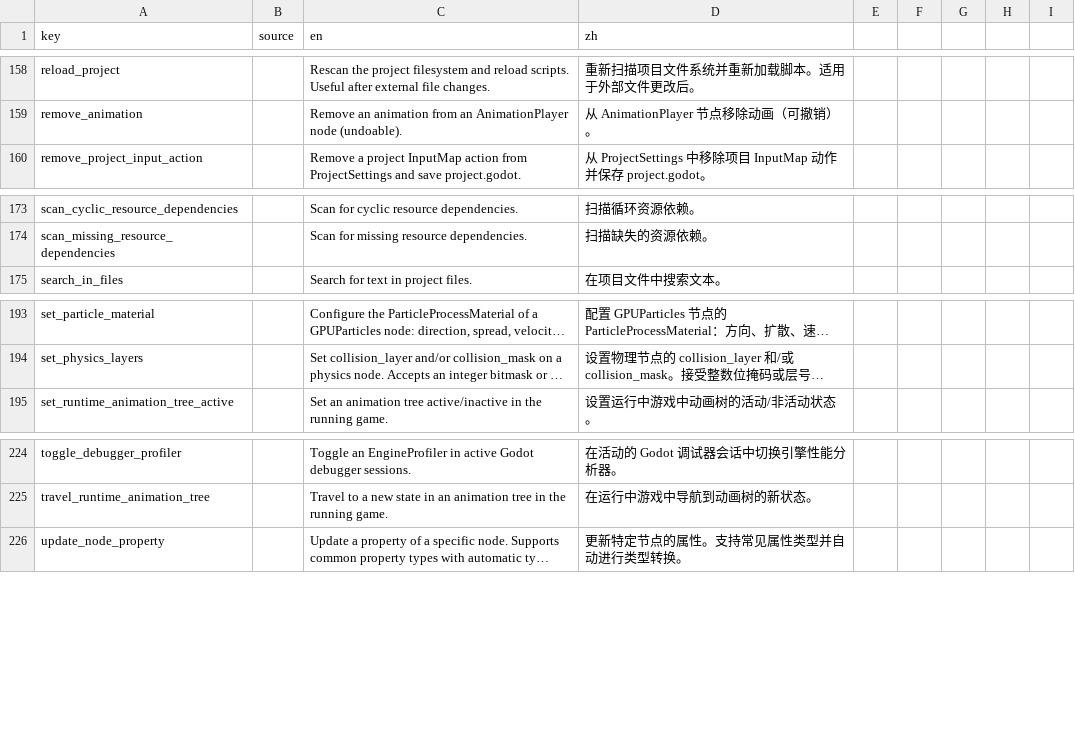
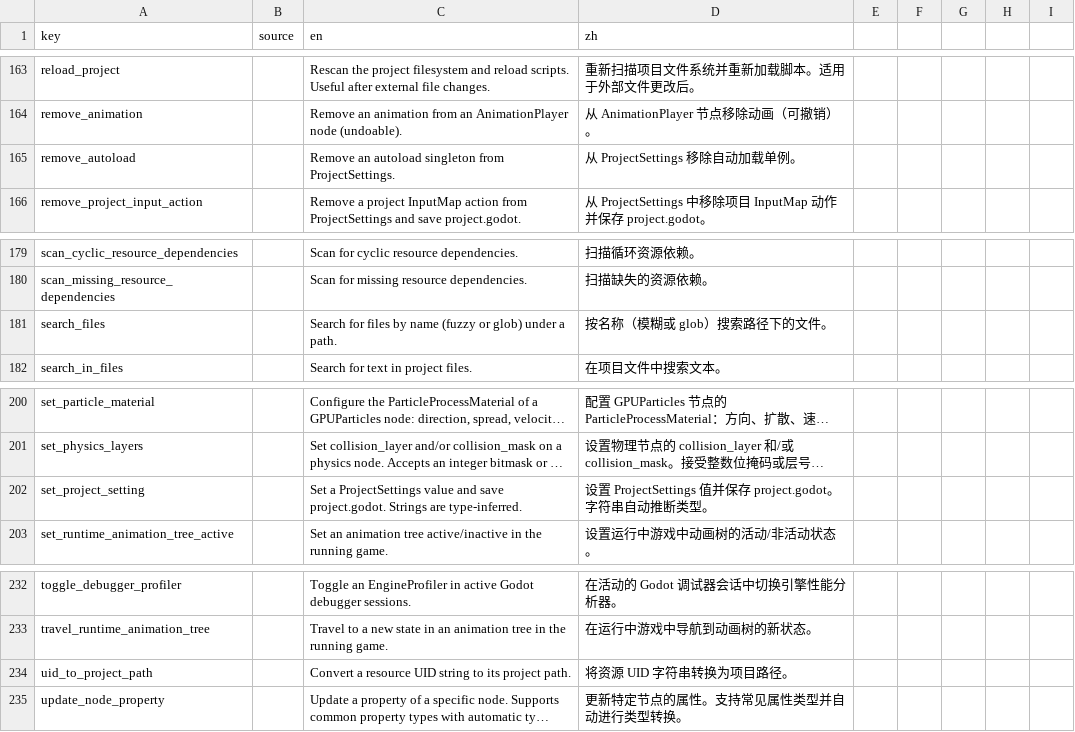
Before and after one commit to Karl0007/Godot-MCP-Native, a CSV file: addons/godot_mcp/translations/tool_descriptions.csv, drawn as a sheet; only a part is shown, gaps mark what is left out; long unchanged cells end in …; the diff covers the shown part only; the diff names each change by its address in the sheet, - before the commit and + after, or states it on an @@ line.

Commit message:
feat(project): add batch 13 - project operation tools
Add 9 project tools to project_tools_native.gd (Project-Advanced):
- get_filesystem_tree (recursive, filtered, depth-limited)
- search_files (fuzzy/glob by name)
- set_project_setting (type-inferred strings)
- uid_to_project_path / project_path_to_uid
- add_autoload / remove_autoload (ProjectSettings singleton)
- get_project_statistics (per-extension file counts)
- get_autoload (runtime node or settings fallback)

Classifier now 240 tools (210 supplementary). Translations, docs, GUT
tests updated. Verified via headless MCP smoke test: tree, search,
setting write/restore, UID round-trip, stats, autoload read all work.

```diff
--- a/addons/godot_mcp/translations/tool_descriptions.csv
+++ b/addons/godot_mcp/translations/tool_descriptions.csv
+row 165: remove_autoload |  | Remove an autoload singleton from ProjectSettings. | 从 ProjectSettings 移除自动加载单例。
+row 181: search_files |  | Search for files by name (fuzzy or glob) under a path. | 按名称（模糊或 glob）搜索路径下的文件。
+row 202: set_project_setting |  | Set a ProjectSettings value and save project.godot. Strings are type-inferred. | 设置 ProjectSettings 值并保存 project.godot。字符串自动推断类型。
+row 234: uid_to_project_path |  | Convert a resource UID string to its project path. | 将资源 UID 字符串转换为项目路径。
```
Also changed, not shown: 5 added rows elsewhere in this file, 11 other files.
